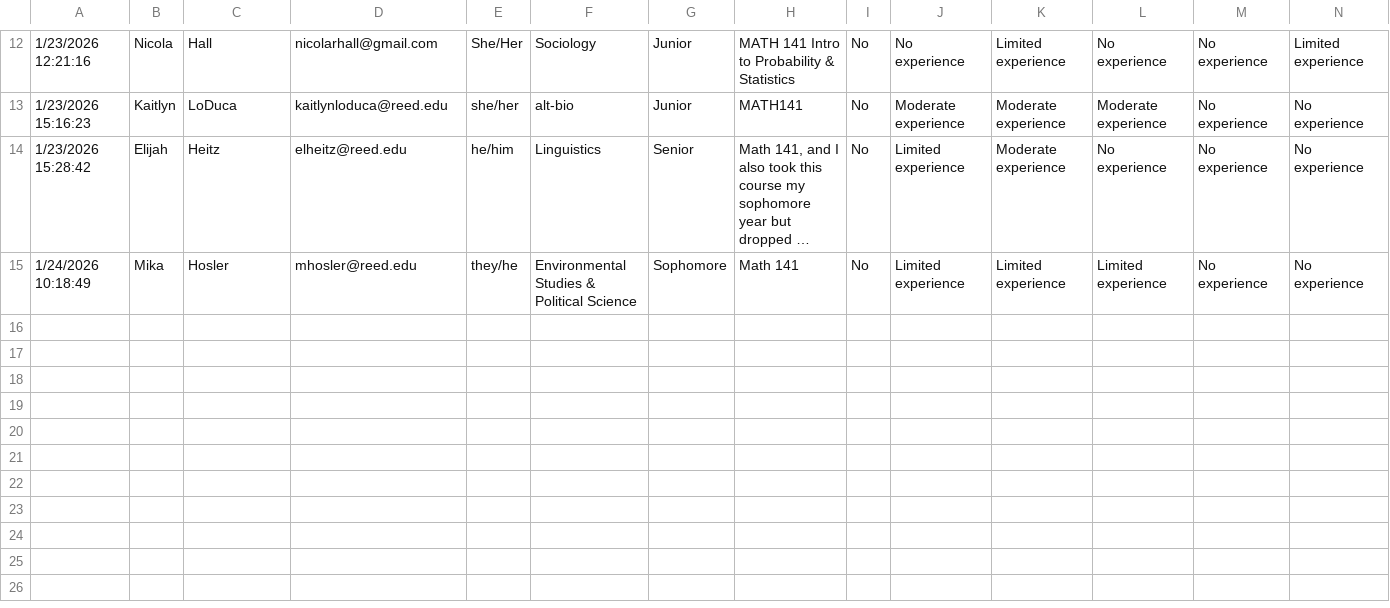
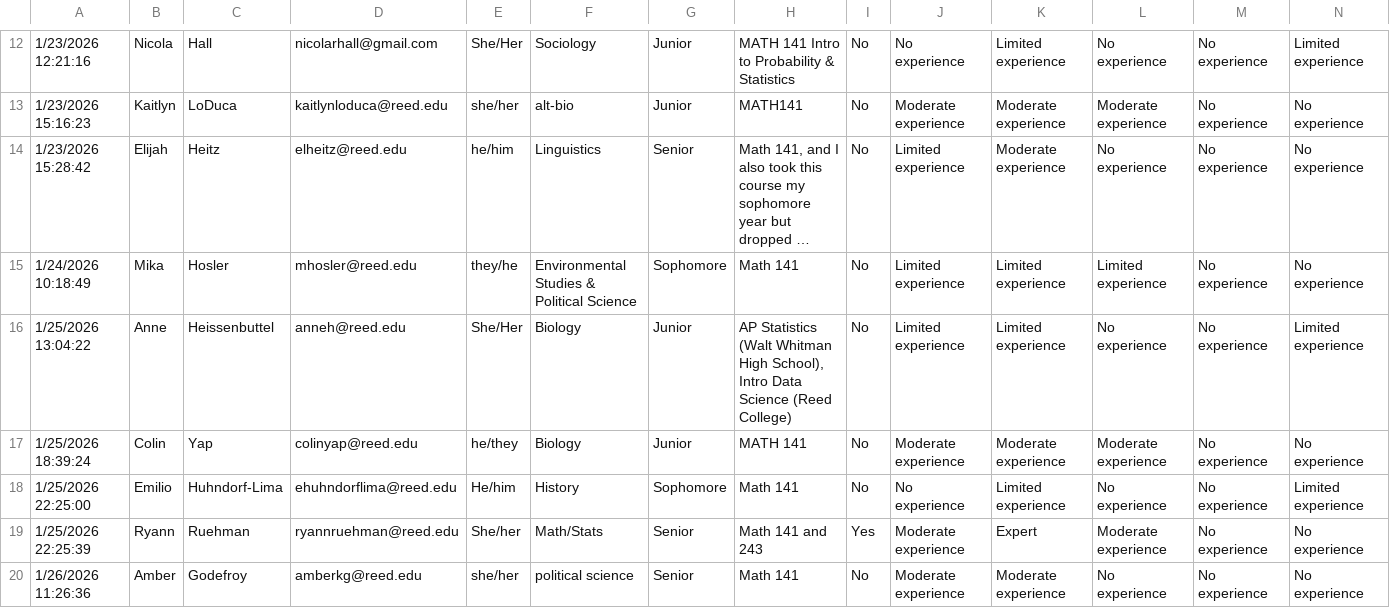
Before and after one commit to Reed-Data-Science/Reed-Data-Science.github.io, a CSV file: slides/data/Background Survey for Math 241_ Data Science (Responses) - Form Responses 1.csv, drawn as a sheet; only a part is shown, gaps mark what is left out; long unchanged cells end in …; rows hold the shown columns only; the diff names each change by its address in the sheet, - before the commit and + after, or states it on an @@ line.

Commit message:
update weds slides

```diff
--- a/slides/data/Background Survey for Math 241_ Data Science (Responses) - Form Responses 1.csv
+++ b/slides/data/Background Survey for Math 241_ Data Science (Responses) - Form Responses 1.csv
+row 16: 1/25/2026 13:04:22 | Anne | Heissenbuttel | anneh@reed.edu | She/Her | Biology | Junior | AP Statistics (Walt Whitman High School), Intro Data Science (Reed College) | No | Limited experience | Limited experience | No experience | No experience | Limited experience
+row 17: 1/25/2026 18:39:24 | Colin | Yap | colinyap@reed.edu | he/they | Biology | Junior | MATH 141 | No | Moderate experience | Moderate experience | Moderate experience | No experience | No experience
+row 18: 1/25/2026 22:25:00 | Emilio | Huhndorf-Lima | ehuhndorflima@reed.edu | He/him | History | Sophomore | Math 141 | No | No experience | Limited experience | No experience | No experience | Limited experience
+row 19: 1/25/2026 22:25:39 | Ryann | Ruehman | ryannruehman@reed.edu | She/her | Math/Stats | Senior | Math 141 and 243 | Yes | Moderate experience | Expert | Moderate experience | No experience | No experience
+row 20: 1/26/2026 11:26:36 | Amber | Godefroy | amberkg@reed.edu | she/her | political science | Senior | Math 141 | No | Moderate experience | Moderate experience | No experience | No experience | No experience
```
Also changed, not shown: 16 other files.
